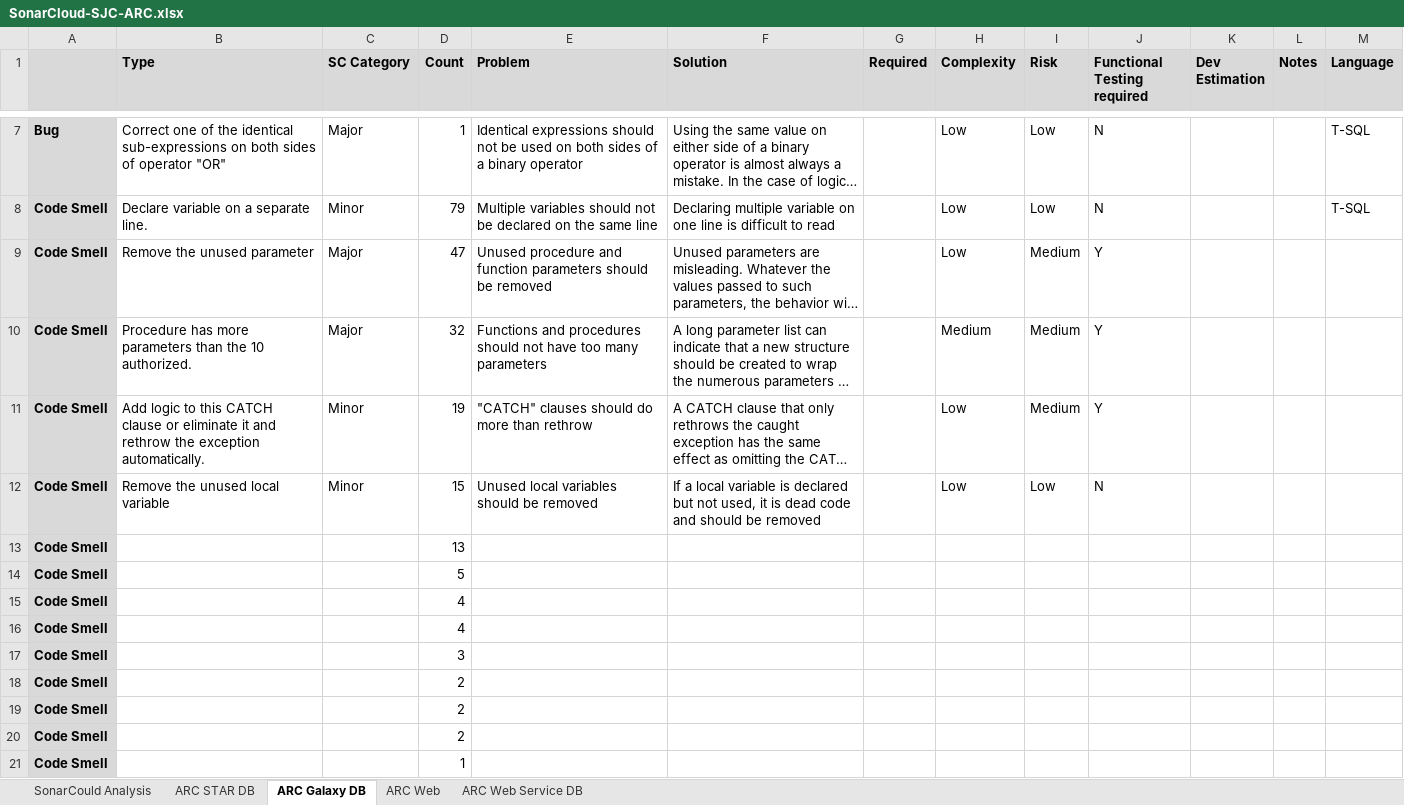
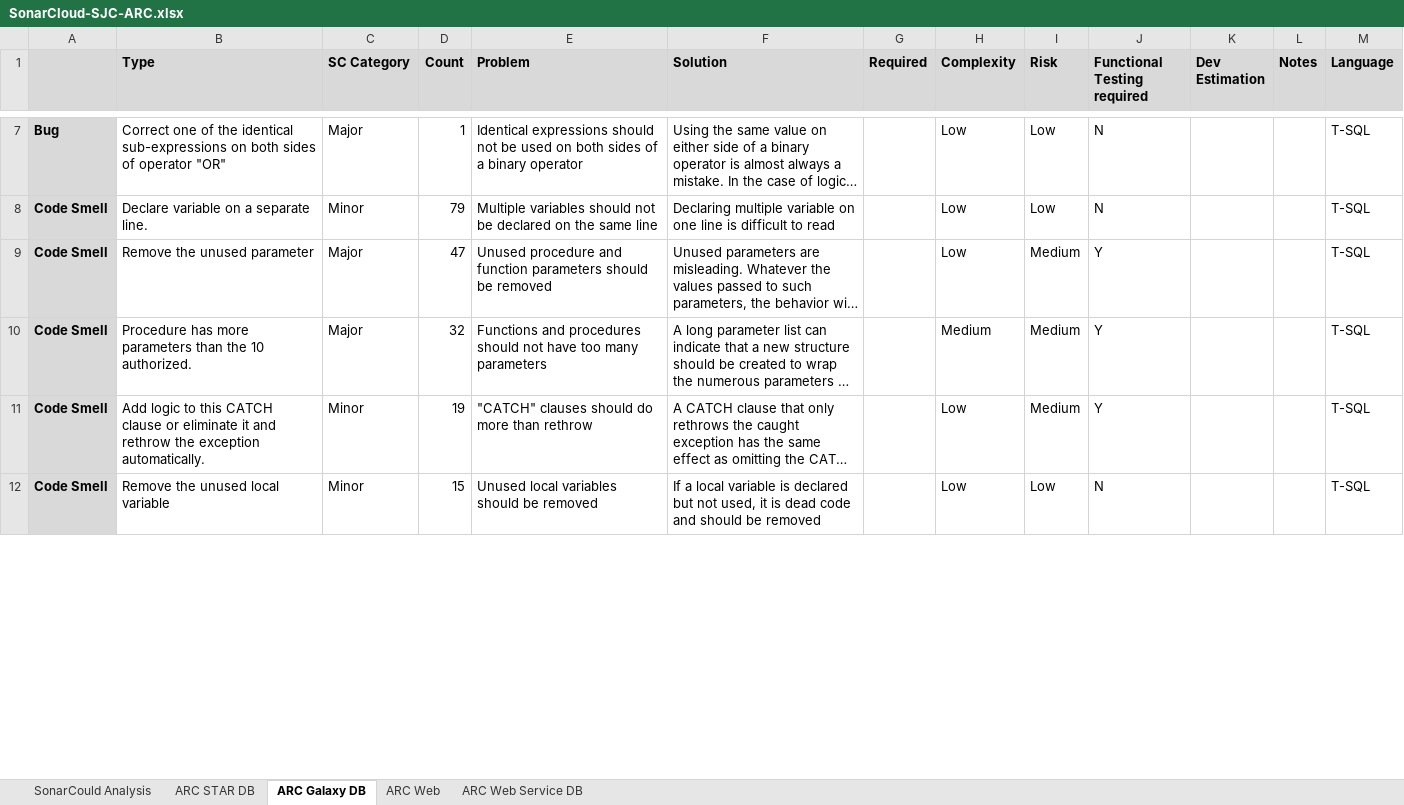
Before and after one commit to SJCunninghamHall/Projects, an Excel workbook: Docs/SonarCloud-SJC-ARC.xlsx, sheet ARC Galaxy DB, drawn as a sheet; only a part is shown, gaps mark what is left out; long unchanged cells end in …; values as stored, in another font and other column widths than the file's, no borders; removed rows and columns are numbered as before the commit, all else as after; the diff covers the shown part only; the diff names each change by its address in the sheet, - before the commit and + after, or states it on an @@ line.

Commit message:
WIP

```diff
--- a/Docs/SonarCloud-SJC-ARC.xlsx (sheet ARC Galaxy DB)
+++ b/Docs/SonarCloud-SJC-ARC.xlsx (sheet ARC Galaxy DB)
-M9:M12 (Language): (empty)
+M9:M12 (Language): T-SQL
-row 13: Code Smell |  |  | 13
-row 14: Code Smell |  |  | 5
-row 15: Code Smell |  |  | 4
-row 16: Code Smell |  |  | 4
-row 17: Code Smell |  |  | 3
-row 18: Code Smell |  |  | 2
-row 19: Code Smell |  |  | 2
-row 20: Code Smell |  |  | 2
-row 21: Code Smell |  |  | 1
```
Also changed, not shown: 11 added rows and 2 removed rows elsewhere in this sheet, sheet ARC STAR DB.
